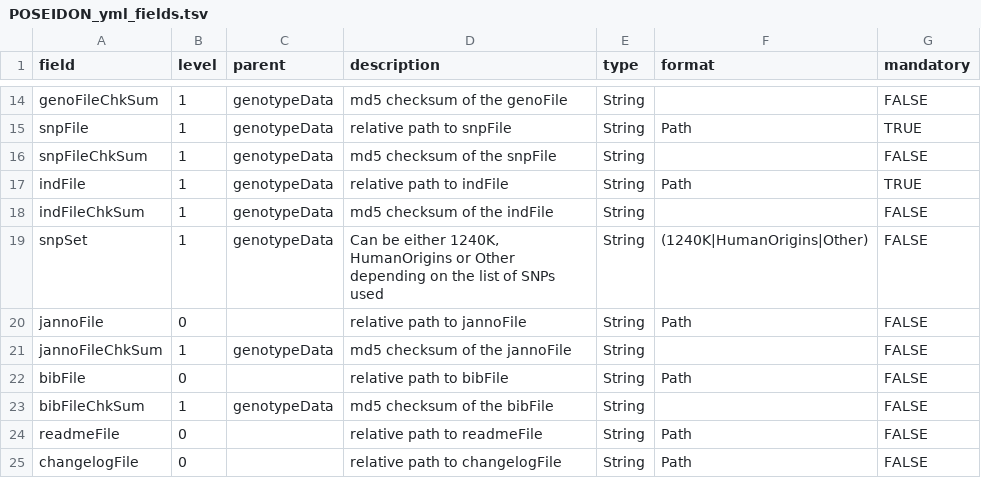
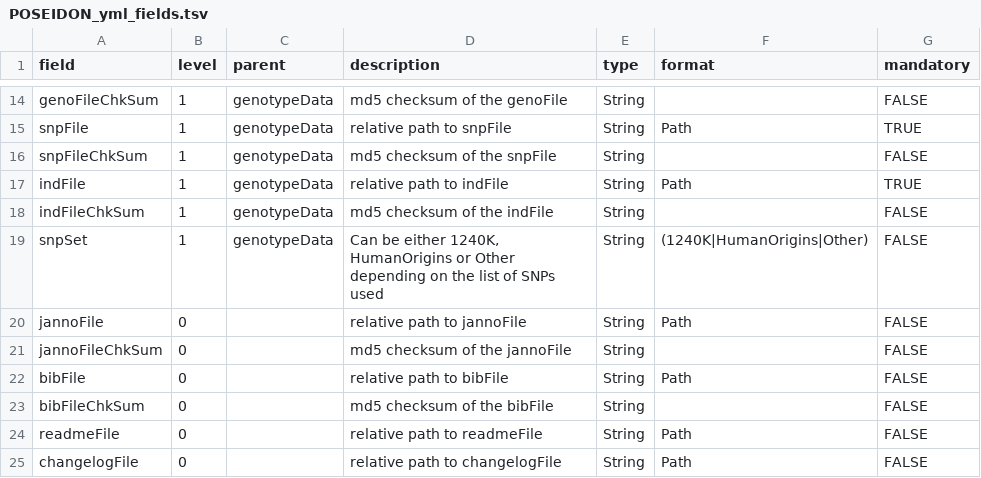
Before and after one commit to poseidon-framework/poseidon-schema, a TSV file: POSEIDON_yml_fields.tsv, drawn as a sheet; only a part is shown, gaps mark what is left out.

Commit message:
removed changelog (available on the website) and cleaned wrong level of checksums in yaml file definition

```diff
--- a/POSEIDON_yml_fields.tsv
+++ b/POSEIDON_yml_fields.tsv
@@ -20,5 +20,5 @@ snpSet	1	genotypeData	Can be either 1240K, HumanOrigins or Other depending on th
 jannoFile	0		relative path to jannoFile	String	Path	FALSE
-jannoFileChkSum	1	genotypeData	md5 checksum of the jannoFile	String		FALSE
+jannoFileChkSum	0		md5 checksum of the jannoFile	String		FALSE
 bibFile	0		relative path to bibFile	String	Path	FALSE
-bibFileChkSum	1	genotypeData	md5 checksum of the bibFile	String		FALSE
+bibFileChkSum	0		md5 checksum of the bibFile	String		FALSE
 readmeFile	0		relative path to readmeFile	String	Path	FALSE
```
Also changed, not shown: 2 other files.
